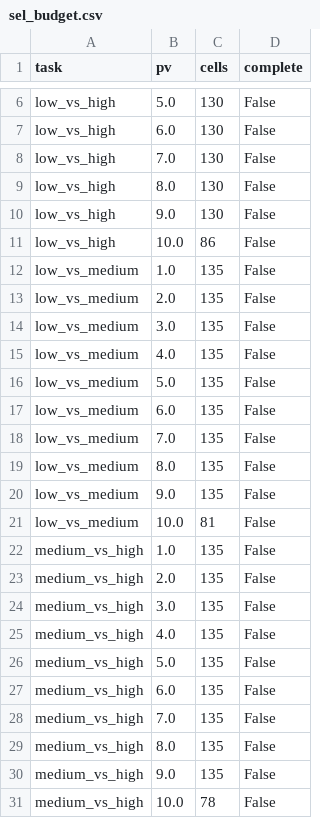
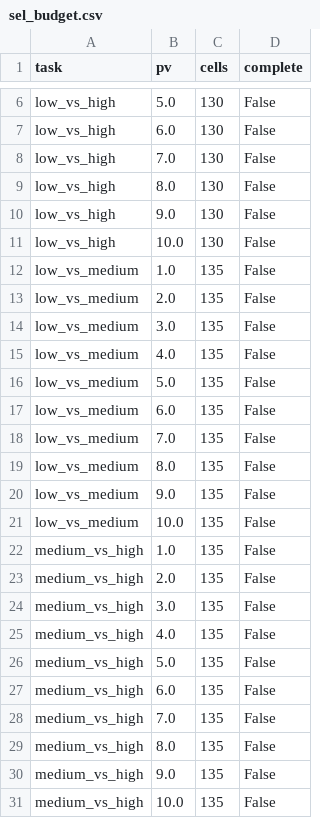
Before and after one commit to Qussai2026/article-1, a CSV file: round2/r2_tables/sel_budget.csv, drawn as a sheet; only a part is shown, gaps mark what is left out.

```diff
--- a/round2/r2_tables/sel_budget.csv
+++ b/round2/r2_tables/sel_budget.csv
@@ -10,3 +10,3 @@ low_vs_high,8.0,130,False
 low_vs_high,9.0,130,False
-low_vs_high,10.0,86,False
+low_vs_high,10.0,130,False
 low_vs_medium,1.0,135,False
@@ -20,3 +20,3 @@ low_vs_medium,8.0,135,False
 low_vs_medium,9.0,135,False
-low_vs_medium,10.0,81,False
+low_vs_medium,10.0,135,False
 medium_vs_high,1.0,135,False
@@ -30,2 +30,2 @@ medium_vs_high,8.0,135,False
 medium_vs_high,9.0,135,False
-medium_vs_high,10.0,78,False
+medium_vs_high,10.0,135,False
```
Also changed, not shown: round2/r2_tables/vlstab_seeds.csv, round2/r2_tables/vlstab_sensitivity.csv, 6 other files.
